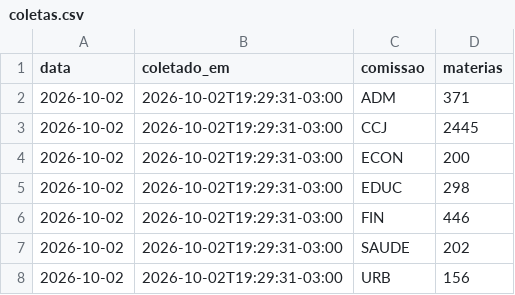
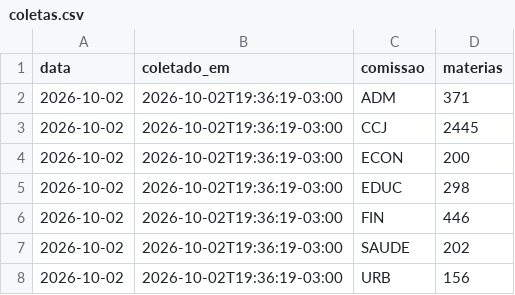
Before and after one commit to euu2021/comissoes-acervo, a CSV file: dados/coletas.csv, drawn as a sheet.

```diff
--- a/dados/coletas.csv
+++ b/dados/coletas.csv
@@ -1,8 +1,8 @@
 data,coletado_em,comissao,materias
-2026-10-02,2026-10-02T19:29:31-03:00,ADM,371
-2026-10-02,2026-10-02T19:29:31-03:00,CCJ,2445
-2026-10-02,2026-10-02T19:29:31-03:00,ECON,200
-2026-10-02,2026-10-02T19:29:31-03:00,EDUC,298
-2026-10-02,2026-10-02T19:29:31-03:00,FIN,446
-2026-10-02,2026-10-02T19:29:31-03:00,SAUDE,202
-2026-10-02,2026-10-02T19:29:31-03:00,URB,156
+2026-10-02,2026-10-02T19:36:19-03:00,ADM,371
+2026-10-02,2026-10-02T19:36:19-03:00,CCJ,2445
+2026-10-02,2026-10-02T19:36:19-03:00,ECON,200
+2026-10-02,2026-10-02T19:36:19-03:00,EDUC,298
+2026-10-02,2026-10-02T19:36:19-03:00,FIN,446
+2026-10-02,2026-10-02T19:36:19-03:00,SAUDE,202
+2026-10-02,2026-10-02T19:36:19-03:00,URB,156
```
